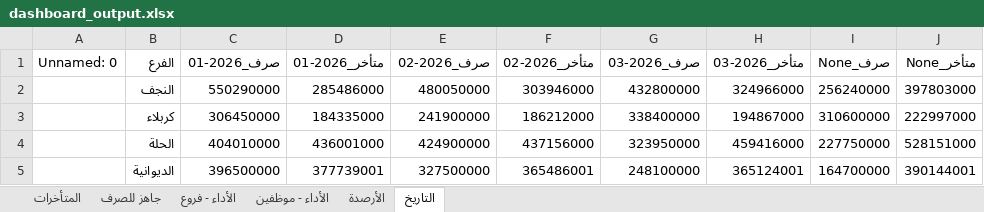
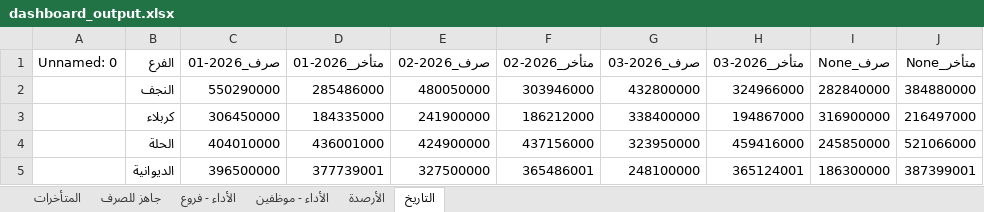
Before and after one commit to fahaD22-sys/amalkom-dashboard, an Excel workbook: output/dashboard_output.xlsx, sheet التاريخ, drawn as a sheet; values as stored, in another font and other column widths than the file's, no borders; the diff names each change by its address in the sheet, - before the commit and + after, or states it on an @@ line.

```diff
--- a/output/dashboard_output.xlsx (sheet التاريخ)
+++ b/output/dashboard_output.xlsx (sheet التاريخ)
-I2 (صرف_None): 256240000
+I2 (صرف_None): 282840000
-J2 (متأخر_None): 397803000
+J2 (متأخر_None): 384880000
-I3 (صرف_None): 310600000
+I3 (صرف_None): 316900000
-J3 (متأخر_None): 222997000
+J3 (متأخر_None): 216497000
-I4 (صرف_None): 227750000
+I4 (صرف_None): 245850000
-J4 (متأخر_None): 528151000
+J4 (متأخر_None): 521066000
-I5 (صرف_None): 164700000
+I5 (صرف_None): 186300000
-J5 (متأخر_None): 390144001
+J5 (متأخر_None): 387399001
```
Also changed, not shown: sheet الأداء - موظفين, sheet الأداء - فروع, sheet جاهز للصرف, sheet المتأخرات.
